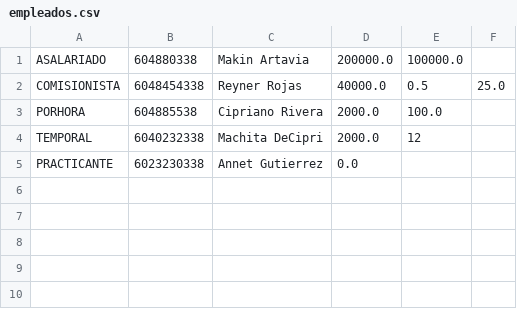
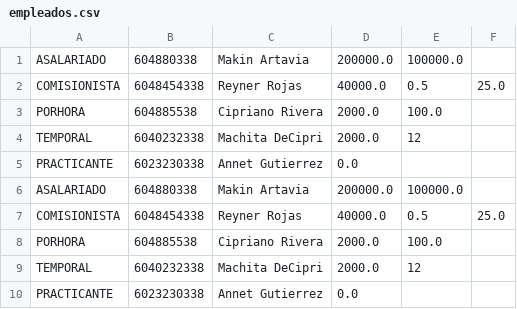
Before and after one commit to ReynerRojasG/Proyecto2_paradigmas, a CSV file: data/empleados.csv, drawn as a sheet.

```diff
--- a/data/empleados.csv
+++ b/data/empleados.csv
@@ -5 +5,6 @@ TEMPORAL;6040232338;Machita DeCipri;2000.0;12
 PRACTICANTE;6023230338;Annet Gutierrez;0.0
+ASALARIADO;604880338;Makin Artavia;200000.0;100000.0
+COMISIONISTA;6048454338;Reyner Rojas;40000.0;0.5;25.0
+PORHORA;604885538;Cipriano Rivera;2000.0;100.0
+TEMPORAL;6040232338;Machita DeCipri;2000.0;12
+PRACTICANTE;6023230338;Annet Gutierrez;0.0
```
Also changed, not shown: 8 other files.
